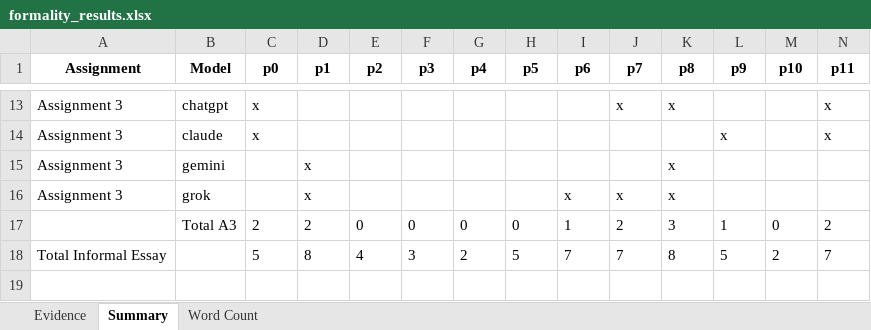
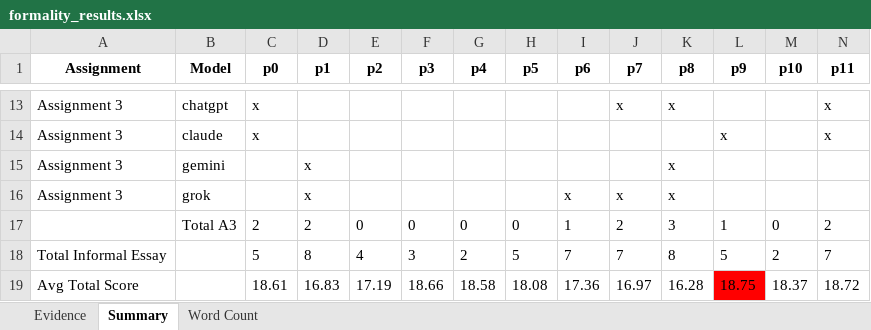
Before and after one commit to raminguyen/ai-assessment, an Excel workbook: src/formality_results.xlsx, sheet Summary, drawn as a sheet; only a part is shown, gaps mark what is left out; values as stored, in another font and other column widths than the file's, no borders; the diff names each change by its address in the sheet, - before the commit and + after, or states it on an @@ line.

Commit message:
update formality and score results, remove per-prompt score files

```diff
--- a/src/formality_results.xlsx (sheet Summary)
+++ b/src/formality_results.xlsx (sheet Summary)
+row 19: Avg Total Score |  | 18.61 | 16.83 | 17.19 | 18.66 | 18.58 | 18.08 | 17.36 | 16.97 | 16.28 | 18.75 | 18.37 | 18.72
```
Also changed, not shown: sheet Evidence, sheet Word Count, 10 other files.
